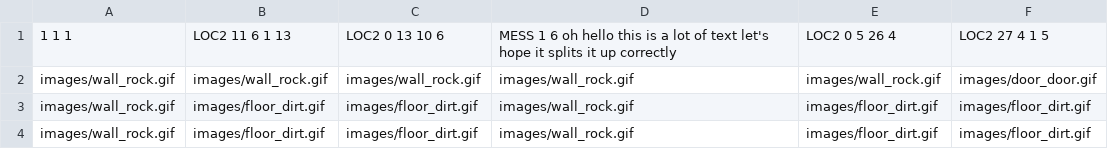
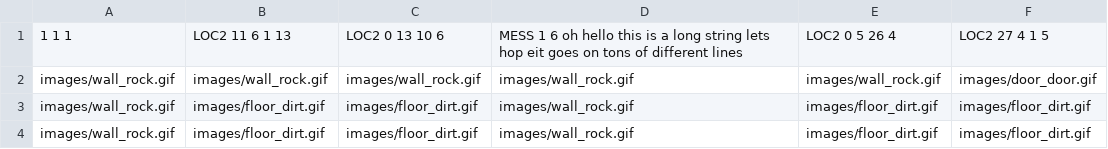
Before and after one commit to josgood4/2D-Game, a CSV file: areas/AreaTest.csv, drawn as a sheet; only a part is shown; the diff names each change by its address in the sheet, - before the commit and + after, or states it on an @@ line.

```diff
--- a/areas/AreaTest.csv
+++ b/areas/AreaTest.csv
-D1: …is a lot of text let's hope it splits it up correctly
+D1: …is a long string lets hop eit goes on tons of different lines
```
Also changed, not shown: 3 other files.
